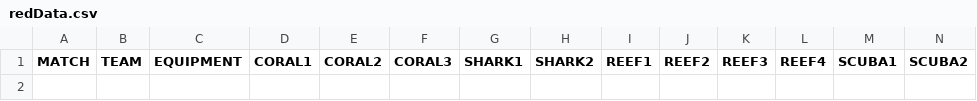
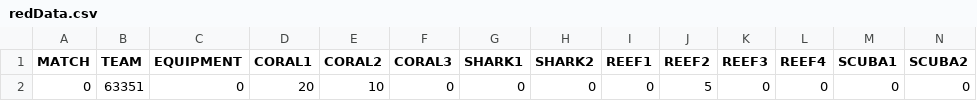
Before and after one commit to BrendanM9/2024-FLL-FMS, a CSV file: redData.csv, drawn as a sheet; only a part is shown; rows hold the shown columns only; the diff names each change by its address in the sheet, - before the commit and + after, or states it on an @@ line.

```diff
--- a/redData.csv
+++ b/redData.csv
+row 2: 0 | 63351 | 0 | 20 | 10 | 0 | 0 | 0 | 0 | 5 | 0 | 0 | 0 | 0
```
Also changed, not shown: 9 other files.
